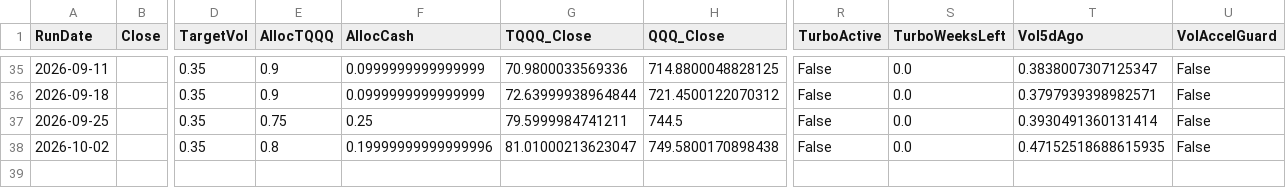
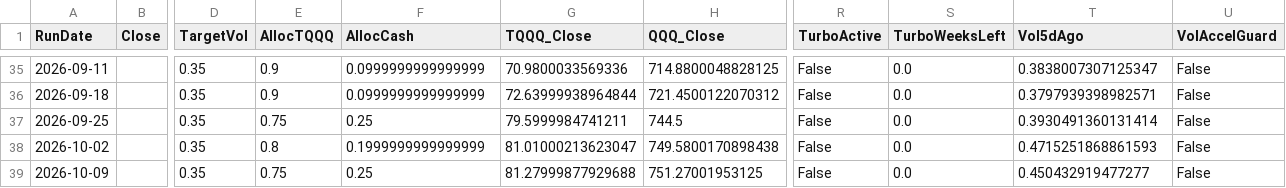
Before and after one commit to stegitforme/tqqq-vol-target, a CSV file: logs/history.csv, drawn as a sheet; only a part is shown, gaps mark what is left out; rows hold the shown columns only; the diff names each change by its address in the sheet, - before the commit and + after, or states it on an @@ line.

```diff
--- a/logs/history.csv
+++ b/logs/history.csv
-F38 (AllocCash): 0.19999999999999996
+F38 (AllocCash): 0.1999999999999999
-T38 (Vol5dAgo): 0.47152518688615935
+T38 (Vol5dAgo): 0.4715251868861593
+row 39: 2026-10-09 |  | 0.35 | 0.75 | 0.25 | 81.27999877929688 | 751.27001953125 | False | 0.0 | 0.450432919477277 | False
```
Also changed, not shown: data/QQQ.csv, data/TQQQ.csv, 6 other files.
